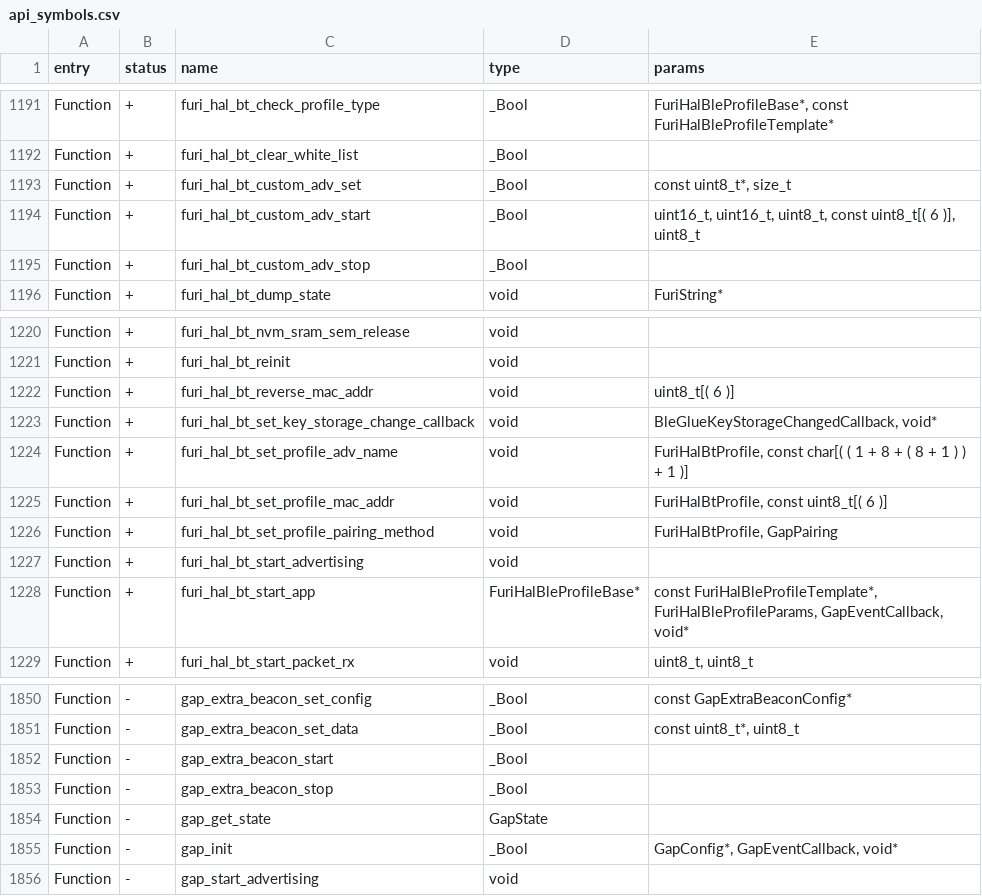
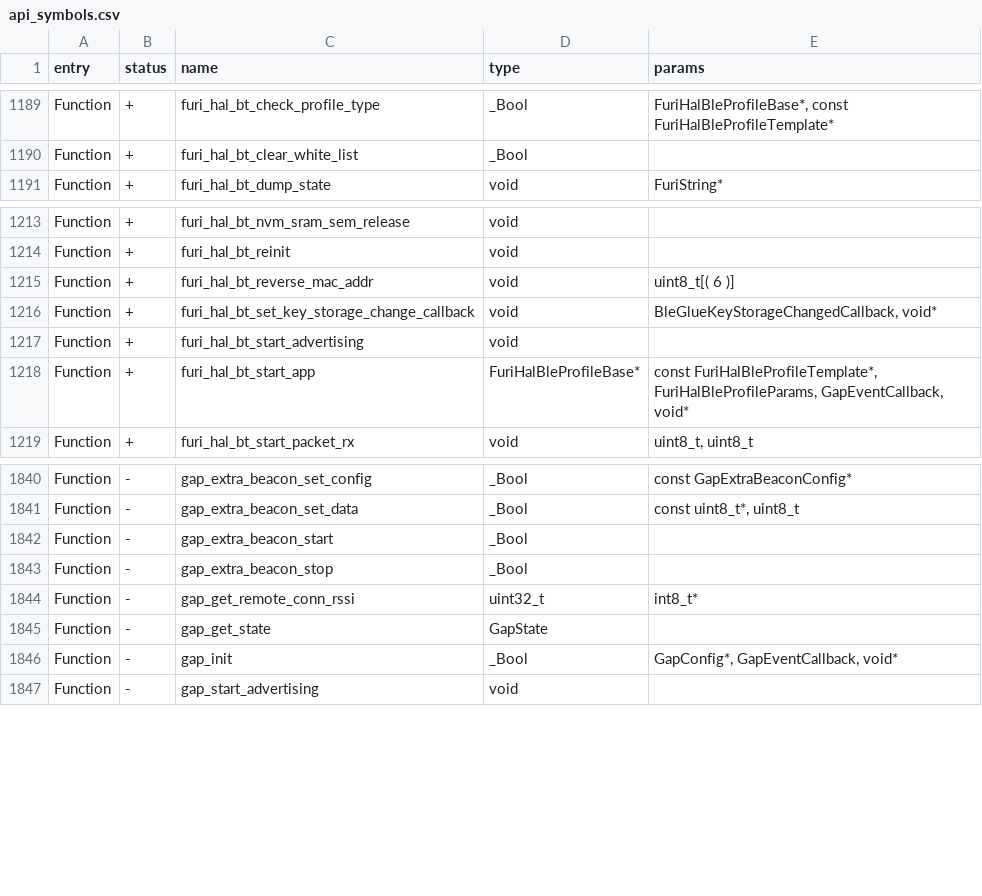
Before and after one commit to Gustav-png/Moon-Firmware, a CSV file: targets/f7/api_symbols.csv, drawn as a sheet; only a part is shown, gaps mark what is left out; removed rows and columns are numbered as before the commit, all else as after; the diff covers the shown part only; the diff names each change by its address in the sheet, - before the commit and + after, or states it on an @@ line.

```diff
--- a/targets/f7/api_symbols.csv
+++ b/targets/f7/api_symbols.csv
-row 1193: Function | + | furi_hal_bt_custom_adv_set | _Bool | const uint8_t*, size_t
-row 1194: Function | + | furi_hal_bt_custom_adv_start | _Bool | uint16_t, uint16_t, uint8_t, const uint8_t[( 6 )], uint8_t
-row 1195: Function | + | furi_hal_bt_custom_adv_stop | _Bool
-row 1224: Function | + | furi_hal_bt_set_profile_adv_name | void | FuriHalBtProfile, const char[( ( 1 + 8 + ( 8 + 1 ) ) + 1 )]
-row 1225: Function | + | furi_hal_bt_set_profile_mac_addr | void | FuriHalBtProfile, const uint8_t[( 6 )]
-row 1226: Function | + | furi_hal_bt_set_profile_pairing_method | void | FuriHalBtProfile, GapPairing
+row 1844: Function | - | gap_get_remote_conn_rssi | uint32_t | int8_t*
```
Also changed, not shown: 4 added rows, 8 removed rows and 2 edited cells elsewhere in this file, 12 other files.
